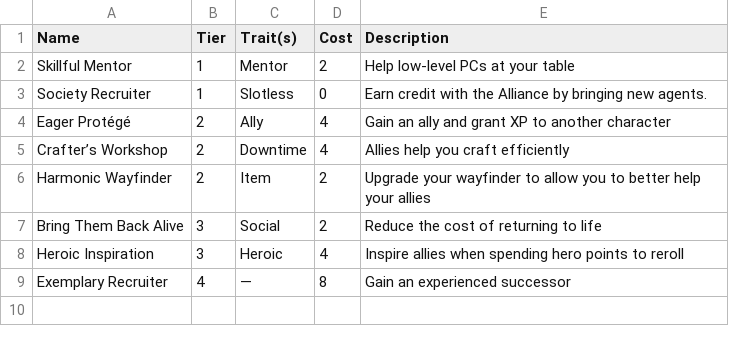
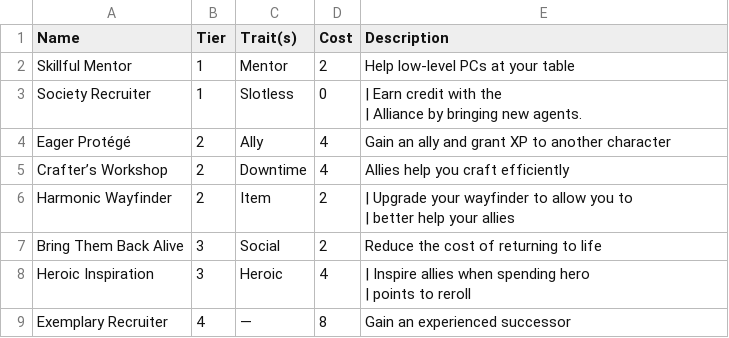
Before and after one commit to doughahn/org-play-2e-guide, a CSV file: docs/source/_static/csv/envoyBoons.csv, drawn as a sheet.

Commit message:
Add envoy table

```diff
--- a/docs/source/_static/csv/envoyBoons.csv
+++ b/docs/source/_static/csv/envoyBoons.csv
@@ -2,8 +2,11 @@ Name,Tier,Trait(s),Cost,Description
 Skillful Mentor,1,Mentor,2,Help low-level PCs at your table
-Society Recruiter,1,Slotless,0,Earn credit with the Alliance by bringing new agents.
+Society Recruiter,1,Slotless,0,"| Earn credit with the
+| Alliance by bringing new agents."
 Eager Protégé,2,Ally,4,Gain an ally and grant XP to another character
 Crafter’s Workshop,2,Downtime,4,Allies help you craft efficiently
-Harmonic Wayfinder,2,Item,2,Upgrade your wayfinder to allow you to better help your allies
+Harmonic Wayfinder,2,Item,2,"| Upgrade your wayfinder to allow you to
+| better help your allies"
 Bring Them Back Alive,3,Social,2,Reduce the cost of returning to life
-Heroic Inspiration,3,Heroic,4,Inspire allies when spending hero points to reroll
+Heroic Inspiration,3,Heroic,4,"| Inspire allies when spending hero
+| points to reroll"
 Exemplary Recruiter,4,—,8,Gain an experienced successor
```
Also changed, not shown: 24 other files.
